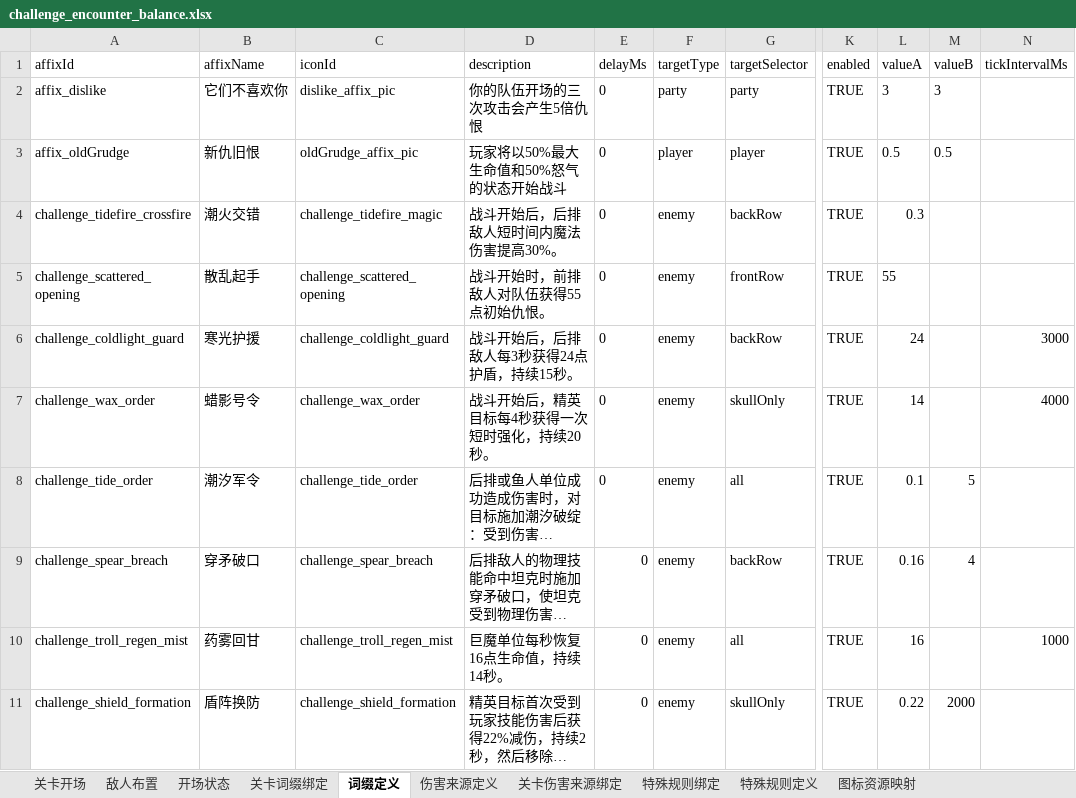
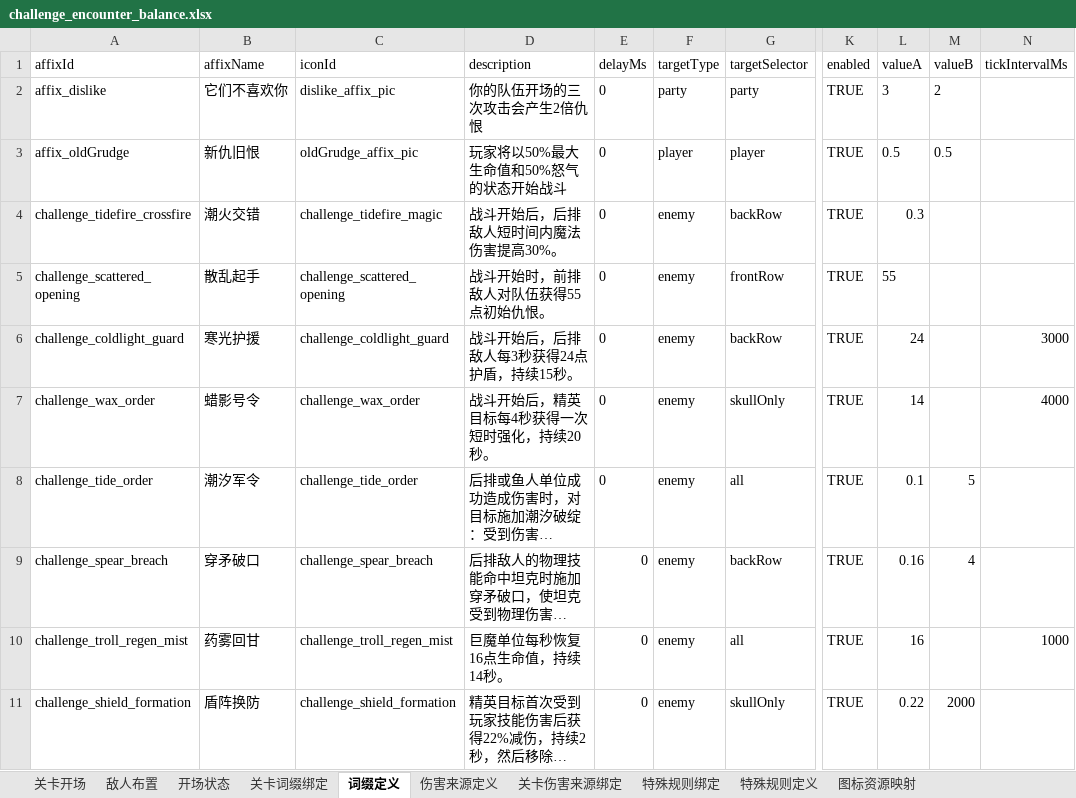
Before and after one commit to hydralisks/littleTank, an Excel workbook: public/designer-data/challenge_encounter_balance.xlsx, sheet 词缀定义, drawn as a sheet; only a part is shown, gaps mark what is left out; long unchanged cells end in …; values as stored, in another font and other column widths than the file's, no borders; the diff names each change by its address in the sheet, - before the commit and + after, or states it on an @@ line.

```diff
--- a/public/designer-data/challenge_encounter_balance.xlsx (sheet 词缀定义)
+++ b/public/designer-data/challenge_encounter_balance.xlsx (sheet 词缀定义)
-D2 (description): 你的队伍开场的三次攻击会产生5倍仇恨
+D2 (description): 你的队伍开场的三次攻击会产生2倍仇恨
-M2 (valueB): 3
+M2 (valueB): 2
```
Also changed, not shown: sheet 关卡开场, sheet 敌人布置, public/designer-data/challenge_stage_content.xlsx, 10 other files.
